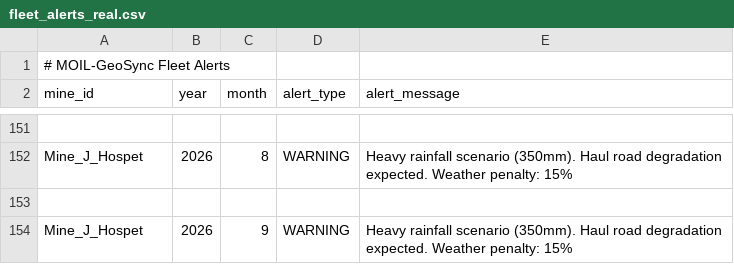
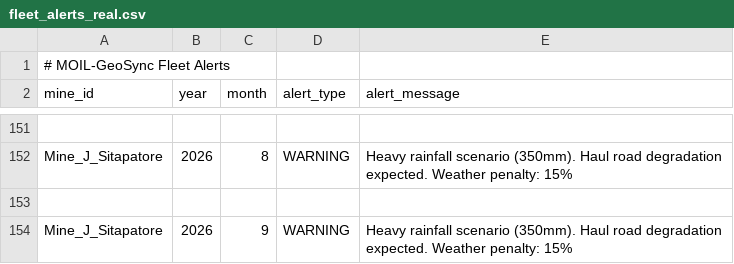
Before and after one commit to Vinayak-Nijhawan/Azorte, a CSV file: data/fleet_alerts_real.csv, drawn as a sheet; only a part is shown, gaps mark what is left out; the diff covers the shown part only; the diff names each change by its address in the sheet, - before the commit and + after, or states it on an @@ line.

```diff
--- a/data/fleet_alerts_real.csv
+++ b/data/fleet_alerts_real.csv
-A152 (mine_id): Mine_J_Hospet
+A152 (mine_id): Mine_J_Sitapatore
-A154 (mine_id): Mine_J_Hospet
+A154 (mine_id): Mine_J_Sitapatore
```
Also changed, not shown: 26 edited cells elsewhere in this file, data/dispatch_plan_real.csv, data/production_dataset.csv, 23 other files.
